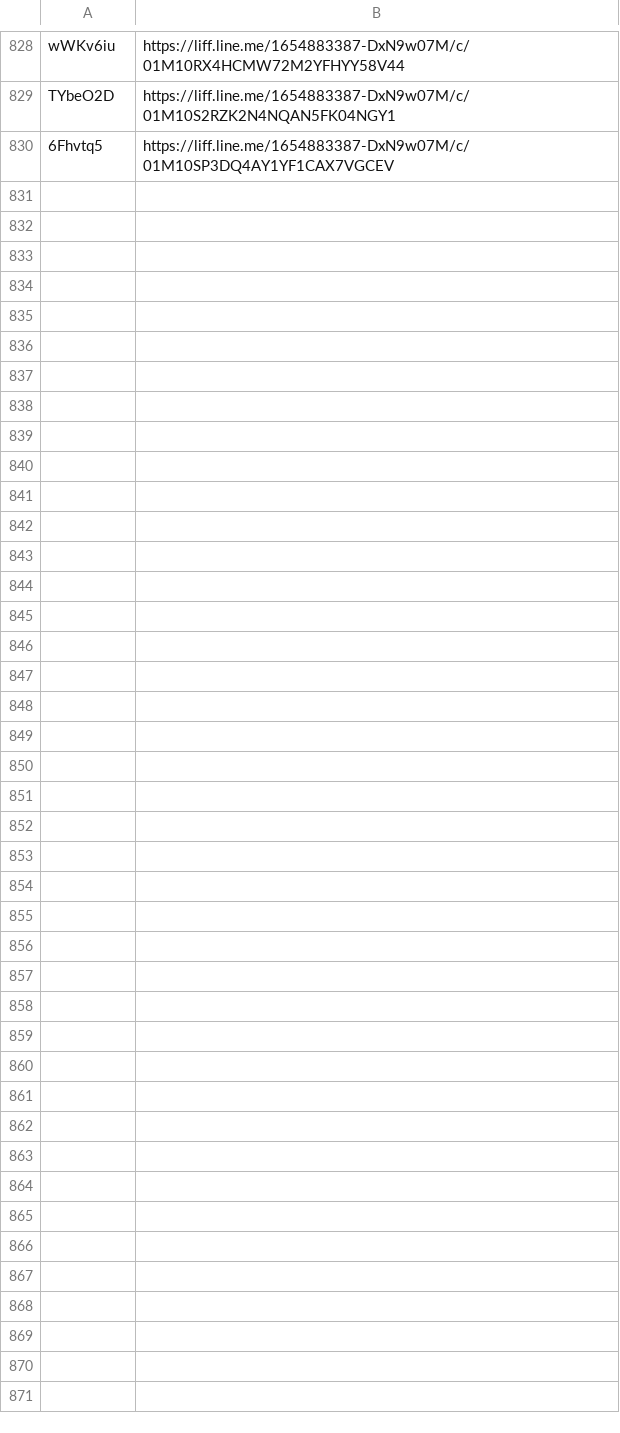
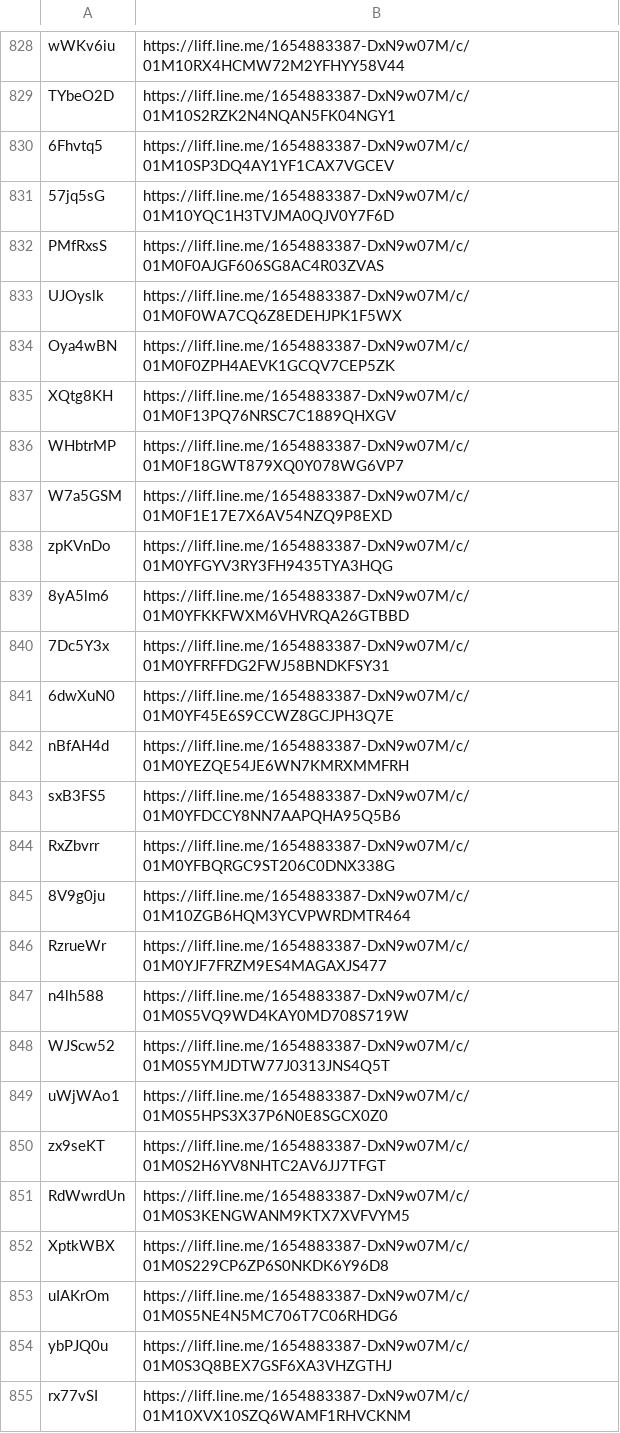
Before and after one commit to wowack7/beybuilder, a TSV file: data/draw/mapping.tsv, drawn as a sheet; only a part is shown, gaps mark what is left out.

Commit message:
chore(draw): 同步上游新公布的店家

```diff
--- a/data/draw/mapping.tsv
+++ b/data/draw/mapping.tsv
@@ -830 +830,26 @@ TYbeO2D	https://liff.line.me/1654883387-DxN9w07M/c/01M10S2RZK2N4NQAN5FK04NGY1
 6Fhvtq5	https://liff.line.me/1654883387-DxN9w07M/c/01M10SP3DQ4AY1YF1CAX7VGCEV
+57jq5sG	https://liff.line.me/1654883387-DxN9w07M/c/01M10YQC1H3TVJMA0QJV0Y7F6D
+PMfRxsS	https://liff.line.me/1654883387-DxN9w07M/c/01M0F0AJGF606SG8AC4R03ZVAS
+UJOyslk	https://liff.line.me/1654883387-DxN9w07M/c/01M0F0WA7CQ6Z8EDEHJPK1F5WX
+Oya4wBN	https://liff.line.me/1654883387-DxN9w07M/c/01M0F0ZPH4AEVK1GCQV7CEP5ZK
+XQtg8KH	https://liff.line.me/1654883387-DxN9w07M/c/01M0F13PQ76NRSC7C1889QHXGV
+WHbtrMP	https://liff.line.me/1654883387-DxN9w07M/c/01M0F18GWT879XQ0Y078WG6VP7
+W7a5GSM	https://liff.line.me/1654883387-DxN9w07M/c/01M0F1E17E7X6AV54NZQ9P8EXD
+zpKVnDo	https://liff.line.me/1654883387-DxN9w07M/c/01M0YFGYV3RY3FH9435TYA3HQG
+8yA5lm6	https://liff.line.me/1654883387-DxN9w07M/c/01M0YFKKFWXM6VHVRQA26GTBBD
+7Dc5Y3x	https://liff.line.me/1654883387-DxN9w07M/c/01M0YFRFFDG2FWJ58BNDKFSY31
+6dwXuN0	https://liff.line.me/1654883387-DxN9w07M/c/01M0YF45E6S9CCWZ8GCJPH3Q7E
+nBfAH4d	https://liff.line.me/1654883387-DxN9w07M/c/01M0YEZQE54JE6WN7KMRXMMFRH
+sxB3FS5	https://liff.line.me/1654883387-DxN9w07M/c/01M0YFDCCY8NN7AAPQHA95Q5B6
+RxZbvrr	https://liff.line.me/1654883387-DxN9w07M/c/01M0YFBQRGC9ST206C0DNX338G
+8V9g0ju	https://liff.line.me/1654883387-DxN9w07M/c/01M10ZGB6HQM3YCVPWRDMTR464
+RzrueWr	https://liff.line.me/1654883387-DxN9w07M/c/01M0YJF7FRZM9ES4MAGAXJS477
+n4lh588	https://liff.line.me/1654883387-DxN9w07M/c/01M0S5VQ9WD4KAY0MD708S719W
+WJScw52	https://liff.line.me/1654883387-DxN9w07M/c/01M0S5YMJDTW77J0313JNS4Q5T
+uWjWAo1	https://liff.line.me/1654883387-DxN9w07M/c/01M0S5HPS3X37P6N0E8SGCX0Z0
+zx9seKT	https://liff.line.me/1654883387-DxN9w07M/c/01M0S2H6YV8NHTC2AV6JJ7TFGT
+RdWwrdUn	https://liff.line.me/1654883387-DxN9w07M/c/01M0S3KENGWANM9KTX7XVFVYM5
+XptkWBX	https://liff.line.me/1654883387-DxN9w07M/c/01M0S229CP6ZP6S0NKDK6Y96D8
+uIAKrOm	https://liff.line.me/1654883387-DxN9w07M/c/01M0S5NE4N5MC706T7C06RHDG6
+ybPJQ0u	https://liff.line.me/1654883387-DxN9w07M/c/01M0S3Q8BEX7GSF6XA3VHZGTHJ
+rx77vSI	https://liff.line.me/1654883387-DxN9w07M/c/01M10XVX10SZQ6WAMF1RHVCKNM
```
Also changed, not shown: 3 other files.
